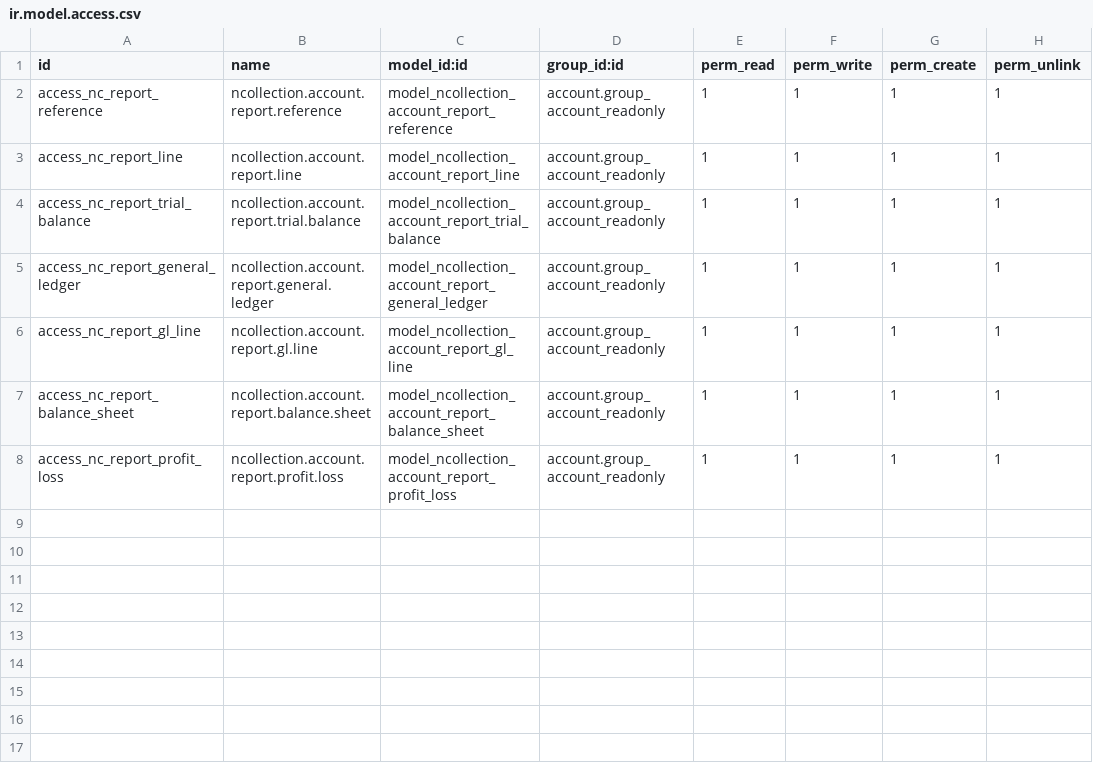
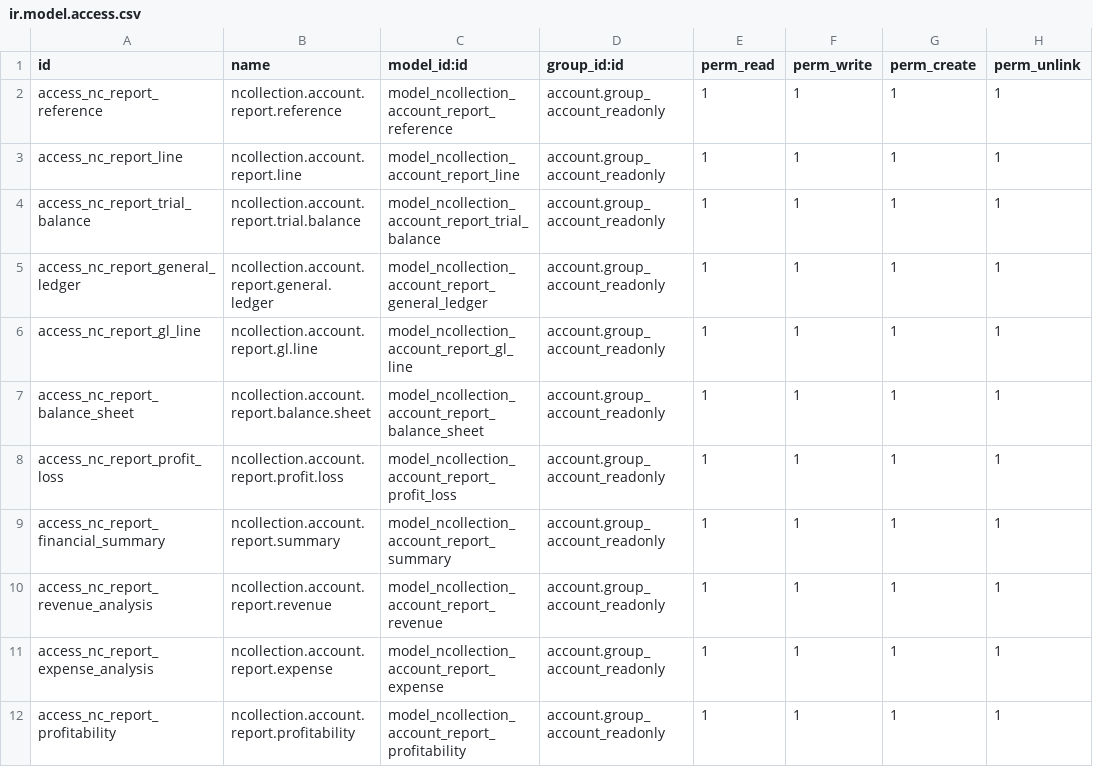
Before and after one commit to NCollection-Sys/ncollection-erp, a CSV file: custom_addons/ncollection_account_reports/security/ir.model.access.csv, drawn as a sheet.

Commit message:
feat: native Executive Reports composed from the F2-T03 statements
Financial Summary, Revenue Analysis, Expense Analysis and Profitability -- the
FPA section 10 Executive Reports catalog.

They COMPOSE rather than recompute: every figure comes from the F2-T03 Balance
Sheet / P&L services or the F2-T01 engine, reached by spawning an in-memory
sibling wizard carrying this report's own filters. No F2-T03 file is edited to
support this.

That is the ticket's third acceptance criterion applied one level down, and it
is enforced structurally: the test parses the executive modules with ast, strips
docstrings and comments, and fails if any names account.move.line, _read_group
or _nc_filter_domain. A figure that drifts from the statement it summarises
cannot be introduced quietly, and a comment claiming compliance cannot satisfy
the guard. _nc_service_figures() is the surface #56 will consume.

Financial Summary implements the FPA 8-KPI spec exactly (L1878-1888). Revenue is
TOTAL income and Expenses is cost of sales + operating expenses, so that
Revenue - Expenses reconciles with Net Profit -- reporting only the sales bucket
would leave the three headline KPIs not adding up. Credit-normal KPIs are
negated for presentation: 'Payables: -40,000' reads as a negative liability.

SPEC NOTE: only Financial Summary has an FPA specification. Revenue Analysis,
Expense Analysis and Profitability appear in the catalog with NO spec section;
their shape is derived from section Cost Center Analysis (Revenue/Expense/
Profit/Margin) over the P&L's own buckets. The derivation is documented at the
top of each wizard. Department Analysis is deliberately excluded -- it is a
Management report in the catalog and needs an analytic dimension the data model
does not have; introducing one is an architecture decision, tracked separately.

Model names are short (…report.summary, not …report.financial.summary) because
the engine's journal_ids m2m generates a relation table that otherwise exceeds
Postgres' 63-char identifier limit.

Margins guard divide-by-zero like variance_pct does, and margin rows suppress
variance % -- a margin's swing is in percentage POINTS; 'margin improved 300%'
is meaningless. Per-account rows span the union of both periods (the F2-T03
lesson), and drill-down reconciliation is tested per report up front rather
than found in review.

80 tests, 0 failed. Security mirrors every other report run: ACL + global
create_uid ir.rule per new model.

Refs #118

```diff
--- a/custom_addons/ncollection_account_reports/security/ir.model.access.csv
+++ b/custom_addons/ncollection_account_reports/security/ir.model.access.csv
@@ -8 +8,5 @@ access_nc_report_balance_sheet,ncollection.account.report.balance.sheet,model_nc
 access_nc_report_profit_loss,ncollection.account.report.profit.loss,model_ncollection_account_report_profit_loss,account.group_account_readonly,1,1,1,1
+access_nc_report_financial_summary,ncollection.account.report.summary,model_ncollection_account_report_summary,account.group_account_readonly,1,1,1,1
+access_nc_report_revenue_analysis,ncollection.account.report.revenue,model_ncollection_account_report_revenue,account.group_account_readonly,1,1,1,1
+access_nc_report_expense_analysis,ncollection.account.report.expense,model_ncollection_account_report_expense,account.group_account_readonly,1,1,1,1
+access_nc_report_profitability,ncollection.account.report.profitability,model_ncollection_account_report_profitability,account.group_account_readonly,1,1,1,1
```
Also changed, not shown: 11 other files.
